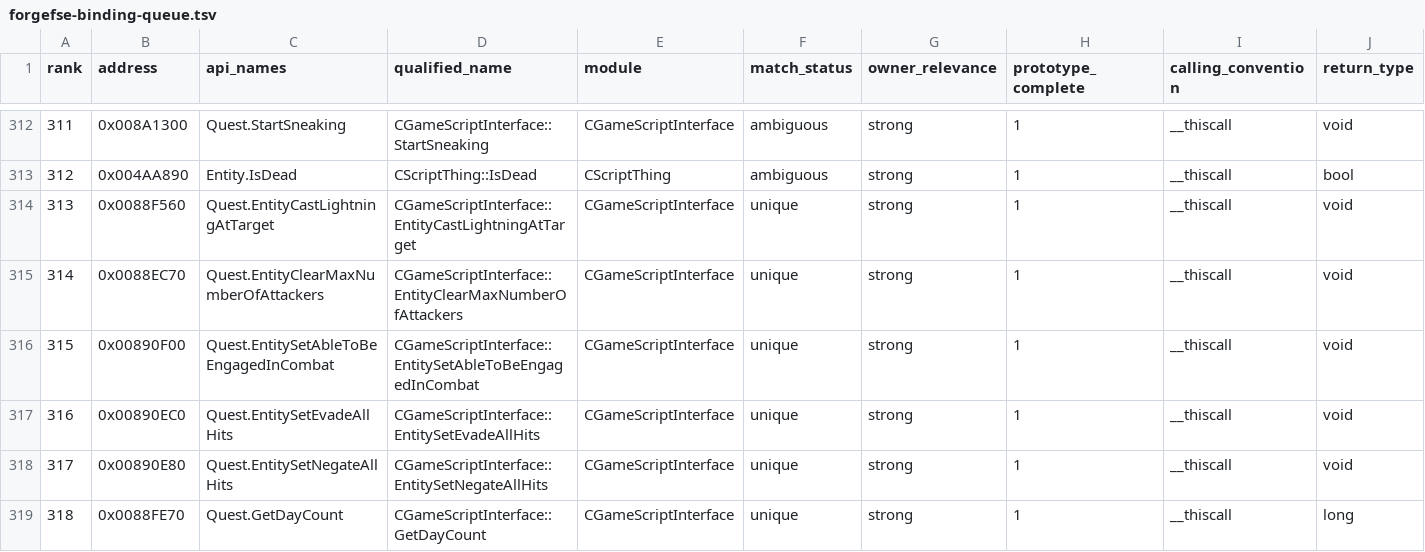
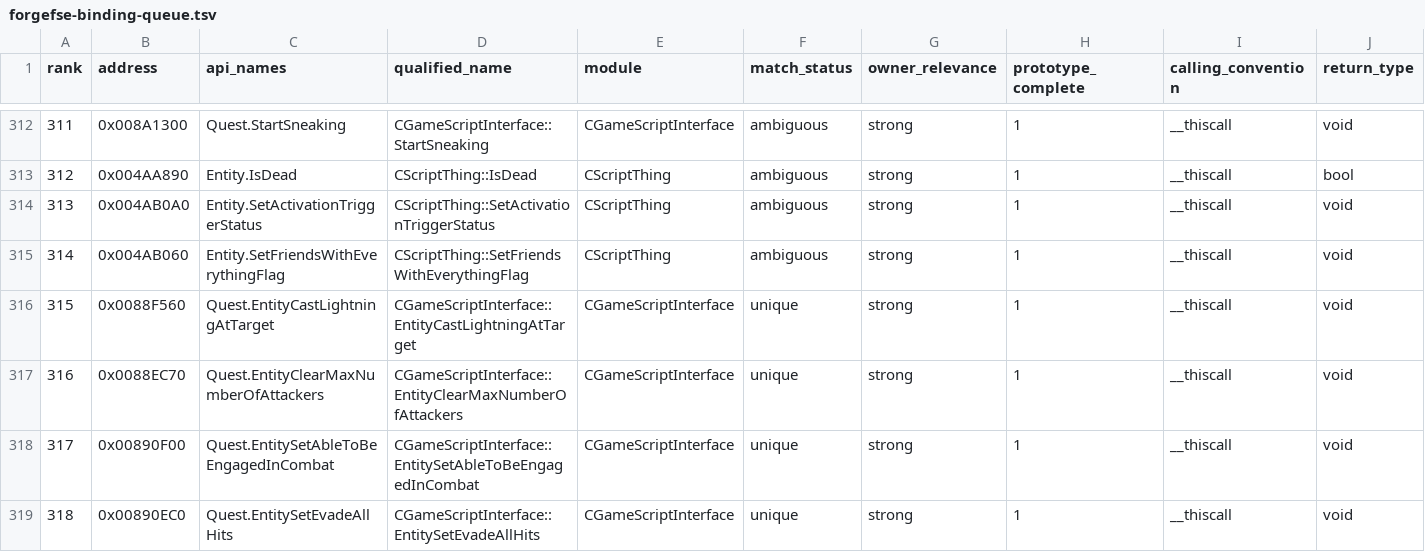
Before and after one commit to BuffJesus/FableDecomp, a TSV file: rebuild/backlog/forgefse-binding-queue.tsv, drawn as a sheet; only a part is shown, gaps mark what is left out; the shorter side is filled out with more unchanged rows; addresses are those after the commit; rows hold the shown columns only; the diff names each change by its address in the sheet, - before the commit and + after, or states it on an @@ line.

```diff
--- a/rebuild/backlog/forgefse-binding-queue.tsv
+++ b/rebuild/backlog/forgefse-binding-queue.tsv
+row 314: 313 | 0x004AB0A0 | Entity.SetActivationTriggerStatus | CScriptThing::SetActivationTriggerStatus | CScriptThing | ambiguous | strong | 1 | __thiscall | void
+row 315: 314 | 0x004AB060 | Entity.SetFriendsWithEverythingFlag | CScriptThing::SetFriendsWithEverythingFlag | CScriptThing | ambiguous | strong | 1 | __thiscall | void
@@ column A (rank) renumbered from row 316 down @@
```
Also changed, not shown: rebuild/backlog/candidate-quick-wins.tsv, rebuild/backlog/functions.tsv, 31 other files.
